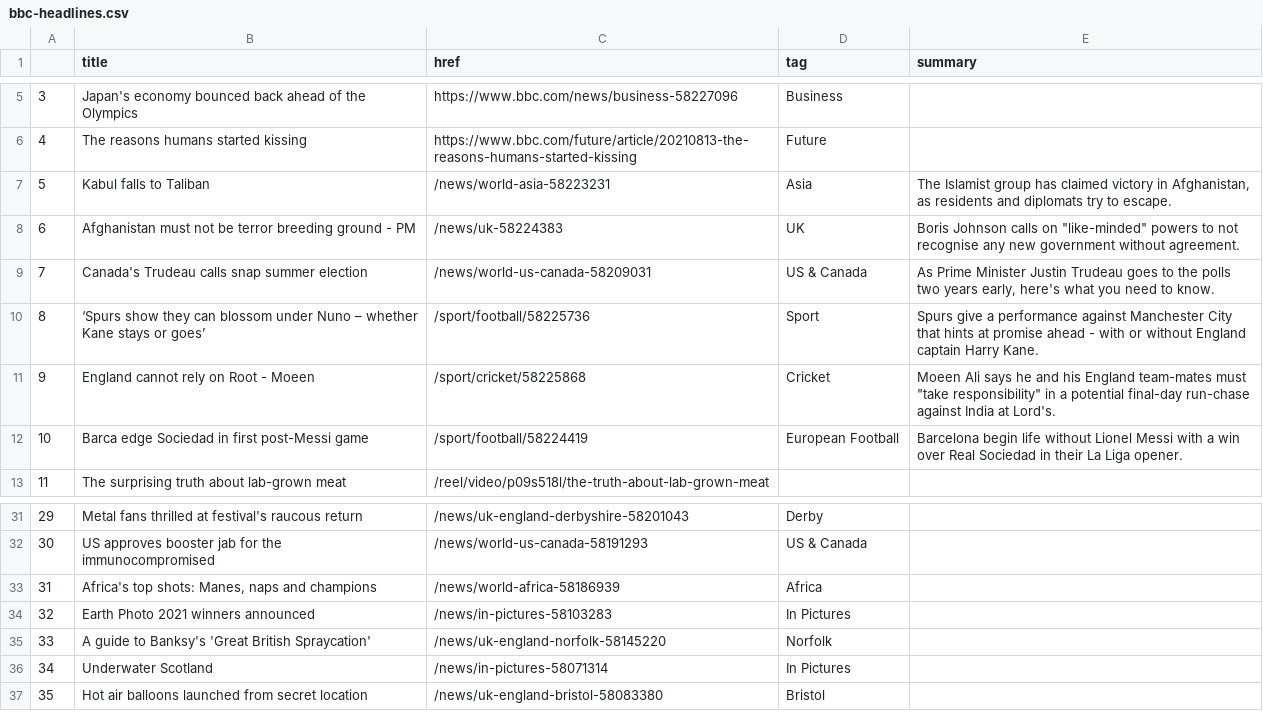
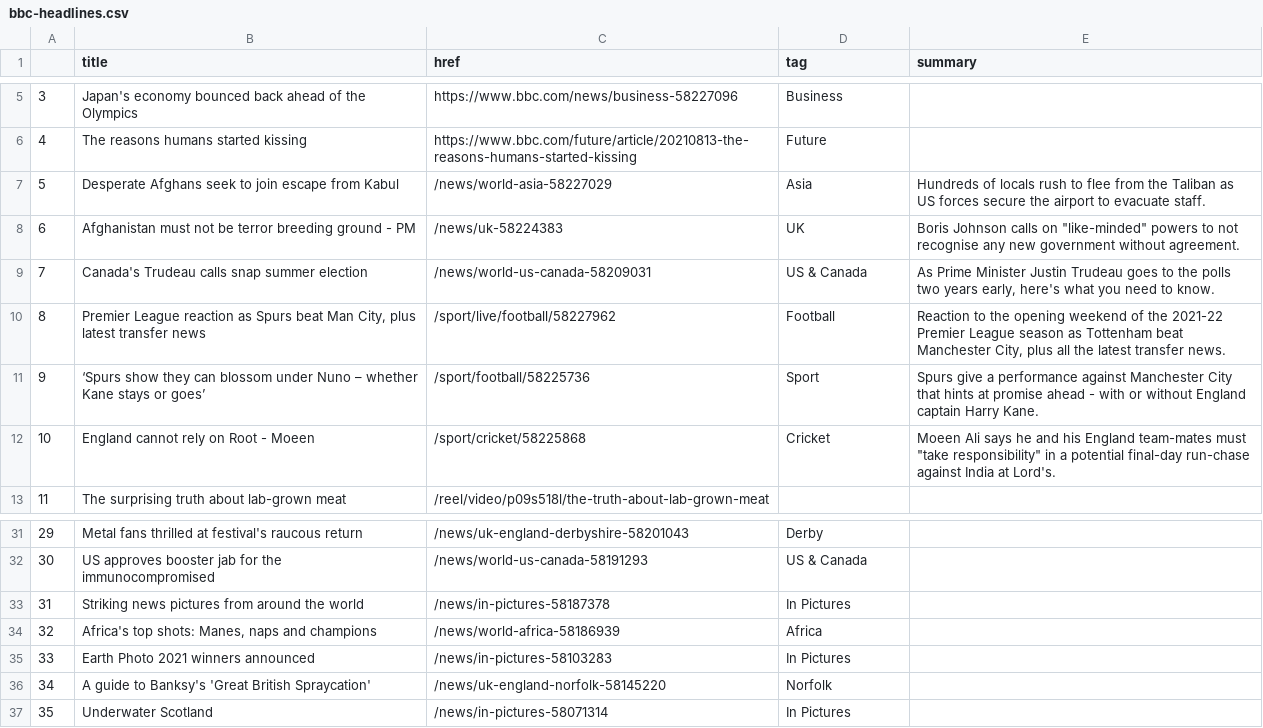
Before and after one commit to anth3lia/automatic-scraper, a CSV file: bbc-headlines.csv, drawn as a sheet; only a part is shown, gaps mark what is left out; removed rows and columns are numbered as before the commit, all else as after; the diff names each change by its address in the sheet, - before the commit and + after, or states it on an @@ line.

```diff
--- a/bbc-headlines.csv
+++ b/bbc-headlines.csv
-B7 (title): Kabul falls to Taliban
+B7 (title): Desperate Afghans seek to join escape from Kabul
-C7 (href): /news/world-asia-58223231
+C7 (href): /news/world-asia-58227029
-E7 (summary): The Islamist group has claimed victory in Afghanistan, as residents and diplomats try to escape.
+E7 (summary): Hundreds of locals rush to flee from the Taliban as US forces secure the airport to evacuate staff.
+row 10: 8 | Premier League reaction as Spurs beat Man City, plus latest transfer news | /sport/live/football/58227962 | Football | Reaction to the opening weekend of the 2021-22 Premier League season as Tottenham beat Manchester City, plus all the latest transfer news.
@@ column A renumbered between rows 11 and 37 @@
-row 12: 10 | Barca edge Sociedad in first post-Messi game | /sport/football/58224419 | European Football | Barcelona begin life without Lionel Messi with a win over Real Sociedad in their La Liga opener.
+row 33: 31 | Striking news pictures from around the world | /news/in-pictures-58187378 | In Pictures
-row 37: 35 | Hot air balloons launched from secret location | /news/uk-england-bristol-58083380 | Bristol
```
